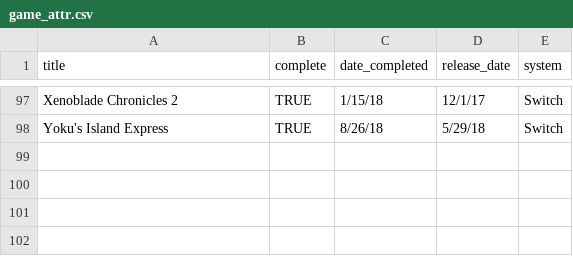
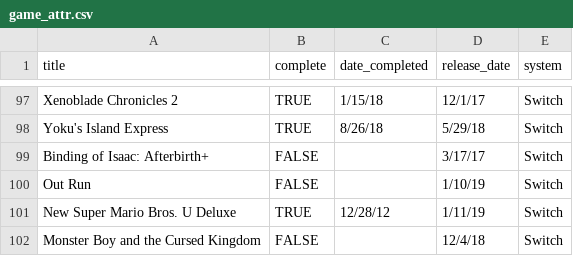
Before and after one commit to bkdevart/web_portfolio, a CSV file: input/game_attr.csv, drawn as a sheet; only a part is shown, gaps mark what is left out.

```diff
--- a/input/game_attr.csv
+++ b/input/game_attr.csv
@@ -98 +98,5 @@ Xenoblade Chronicles 2,TRUE,1/15/18,12/1/17,Switch
 Yoku's Island Express,TRUE,8/26/18,5/29/18,Switch
+Binding of Isaac: Afterbirth+,FALSE,,3/17/17,Switch
+Out Run,FALSE,,1/10/19,Switch
+New Super Mario Bros. U Deluxe,TRUE,12/28/12,1/11/19,Switch
+Monster Boy and the Cursed Kingdom,FALSE,,12/4/18,Switch
```
Also changed, not shown: input/game_log.csv, 1 other file.
